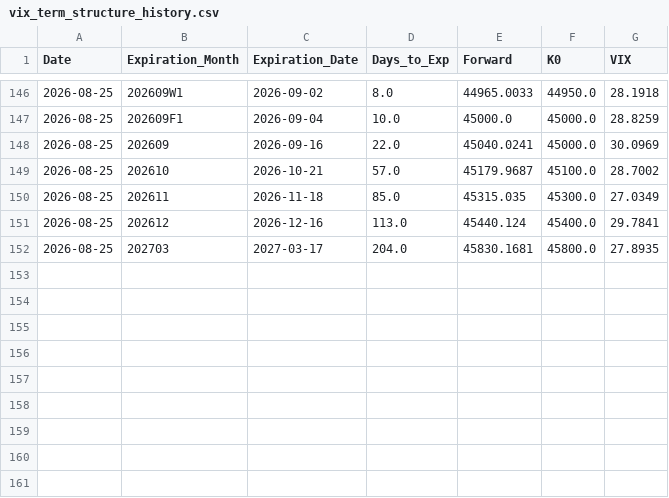
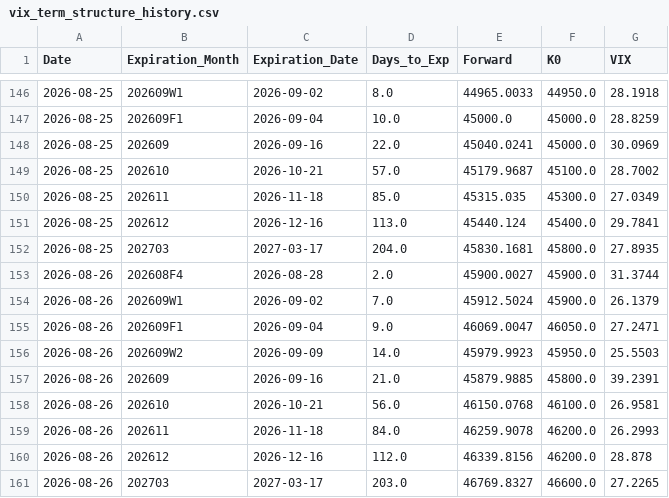
Before and after one commit to siang-dai/txo-vix-iv, a CSV file: data/vix_term_structure_history.csv, drawn as a sheet; only a part is shown, gaps mark what is left out.

```diff
--- a/data/vix_term_structure_history.csv
+++ b/data/vix_term_structure_history.csv
@@ -152 +152,10 @@ Date,Expiration_Month,Expiration_Date,Days_to_Exp,Forward,K0,VIX
 2026-08-25,202703  ,2027-03-17,204.0,45830.1681,45800.0,27.8935
+2026-08-26,202608F4,2026-08-28,2.0,45900.0027,45900.0,31.3744
+2026-08-26,202609W1,2026-09-02,7.0,45912.5024,45900.0,26.1379
+2026-08-26,202609F1,2026-09-04,9.0,46069.0047,46050.0,27.2471
+2026-08-26,202609W2,2026-09-09,14.0,45979.9923,45950.0,25.5503
+2026-08-26,202609  ,2026-09-16,21.0,45879.9885,45800.0,39.2391
+2026-08-26,202610  ,2026-10-21,56.0,46150.0768,46100.0,26.9581
+2026-08-26,202611  ,2026-11-18,84.0,46259.9078,46200.0,26.2993
+2026-08-26,202612  ,2026-12-16,112.0,46339.8156,46200.0,28.878
+2026-08-26,202703  ,2027-03-17,203.0,46769.8327,46600.0,27.2265
```
Also changed, not shown: data/latest_tx_iv_points.csv, 7 other files.
